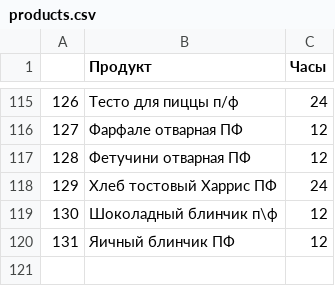
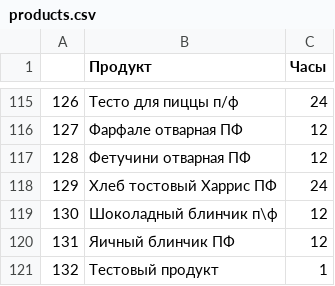
Before and after one commit to ruslanmrtz/printer_bot, a CSV file: products.csv, drawn as a sheet; only a part is shown, gaps mark what is left out; the diff names each change by its address in the sheet, - before the commit and + after, or states it on an @@ line.

```diff
--- a/products.csv
+++ b/products.csv
+row 121: 132 | Тестовый продукт | 1
```
Also changed, not shown: 7 other files.
